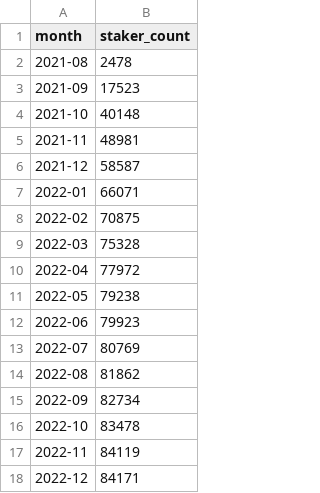
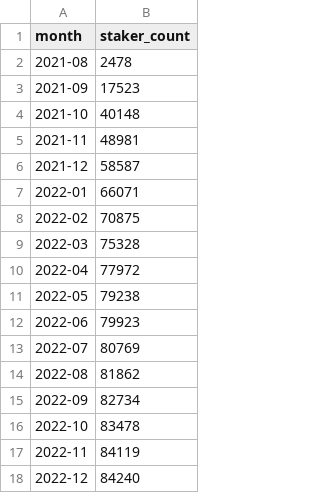
Before and after one commit to h4wk10/solana-staking-pool, a CSV file: data/sc.csv, drawn as a sheet.

```diff
--- a/data/sc.csv
+++ b/data/sc.csv
@@ -17,2 +17,2 @@ month,staker_count
 2022-11,84119
-2022-12,84171
+2022-12,84240
```
Also changed, not shown: data/scp.csv, 1 other file.
